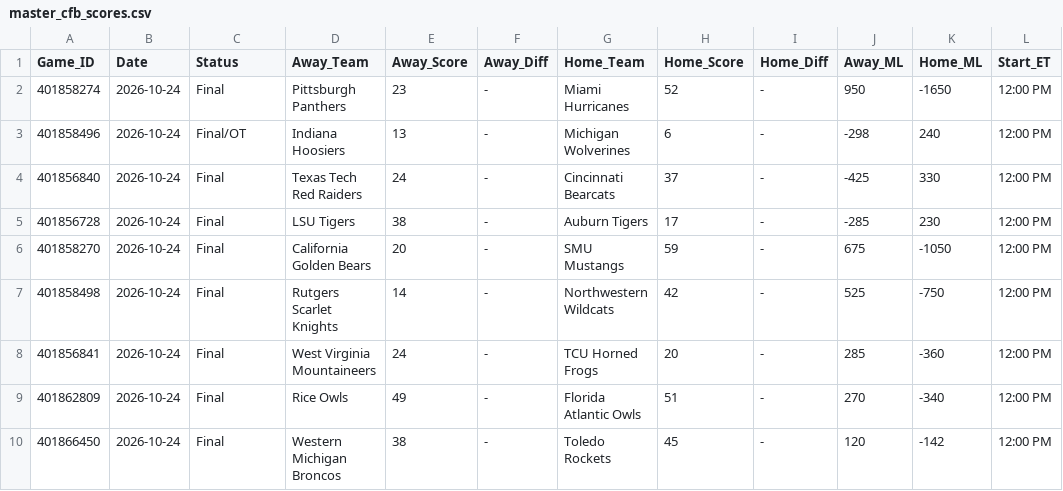
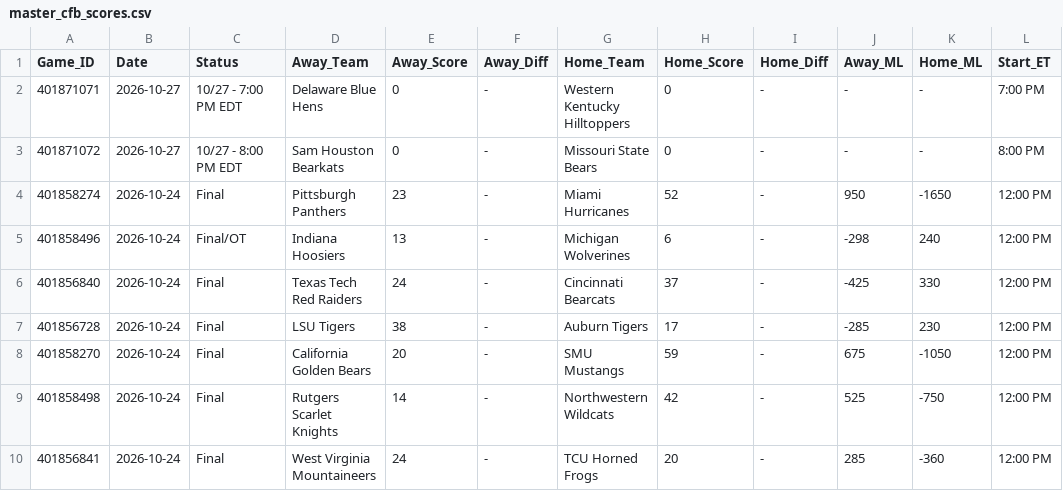
Before and after one commit to danreed001-droid/sport, a CSV file: data/raw/master_cfb_scores.csv, drawn as a sheet; only a part is shown; the shorter side is filled out with more unchanged rows.

```diff
--- a/data/raw/master_cfb_scores.csv
+++ b/data/raw/master_cfb_scores.csv
@@ -1,2 +1,4 @@
 Game_ID,Date,Status,Away_Team,Away_Score,Away_Diff,Home_Team,Home_Score,Home_Diff,Away_ML,Home_ML,Start_ET
+401871071,2026-10-27,10/27 - 7:00 PM EDT,Delaware Blue Hens,0,-,Western Kentucky Hilltoppers,0,-,-,-,7:00 PM
+401871072,2026-10-27,10/27 - 8:00 PM EDT,Sam Houston Bearkats,0,-,Missouri State Bears,0,-,-,-,8:00 PM
 401858274,2026-10-24,Final,Pittsburgh Panthers,23,-,Miami Hurricanes,52,-,950,-1650,12:00 PM
```
Also changed, not shown: data/raw/master_mlb_scores.csv, data/raw/master_nfl_scores.csv, 11 other files.
